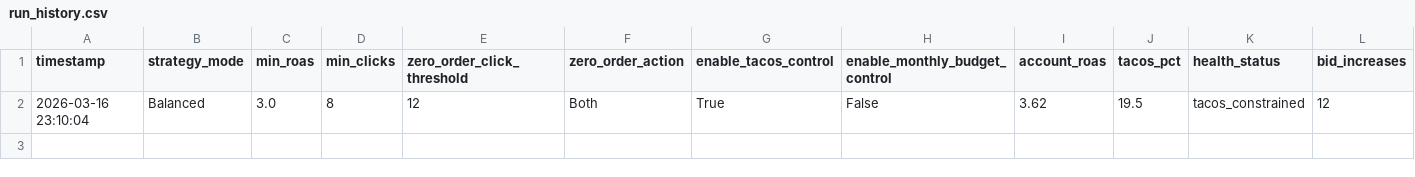
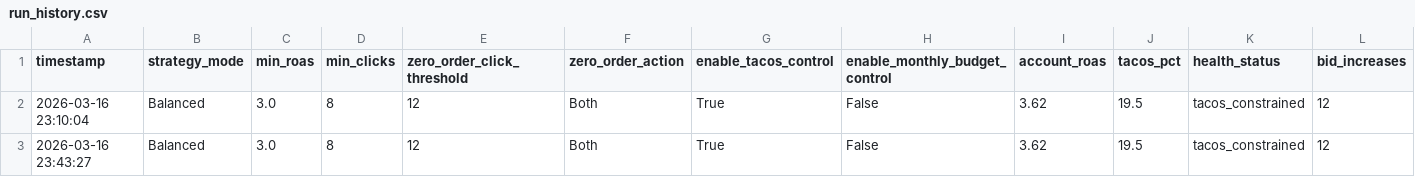
Before and after one commit to jakeyorgason/EC, a CSV file: run_history.csv, drawn as a sheet; only a part is shown; rows hold the shown columns only; the diff names each change by its address in the sheet, - before the commit and + after, or states it on an @@ line.

```diff
--- a/run_history.csv
+++ b/run_history.csv
+row 3: 2026-03-16 23:43:27 | Balanced | 3.0 | 8 | 12 | Both | True | False | 3.62 | 19.5 | tacos_constrained | 12
```
Also changed, not shown: 1 other file.
